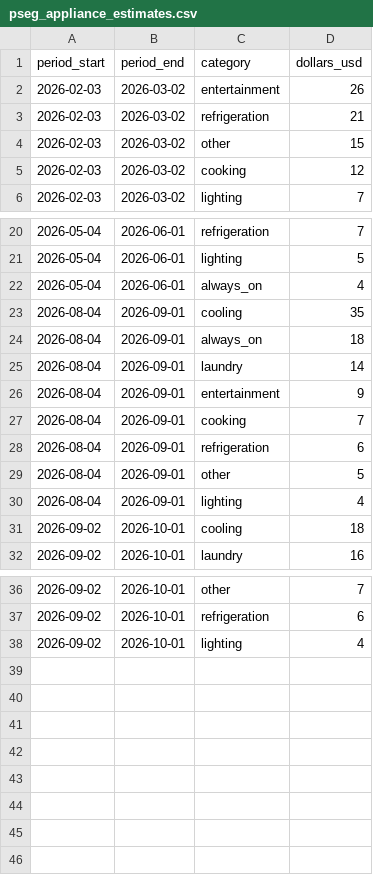
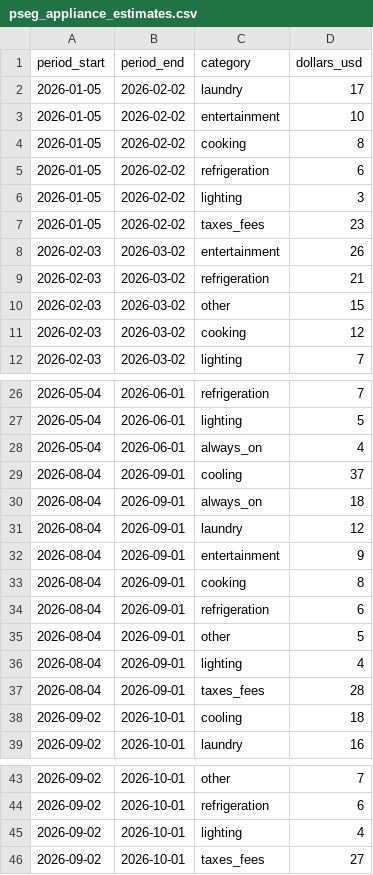
Before and after one commit to FaiyazEnayet/wattwise, a CSV file: demo/pseg_appliance_estimates.csv, drawn as a sheet; only a part is shown, gaps mark what is left out.

```diff
--- a/demo/pseg_appliance_estimates.csv
+++ b/demo/pseg_appliance_estimates.csv
@@ -1,2 +1,8 @@
 period_start,period_end,category,dollars_usd
+2026-01-05,2026-02-02,laundry,17
+2026-01-05,2026-02-02,entertainment,10
+2026-01-05,2026-02-02,cooking,8
+2026-01-05,2026-02-02,refrigeration,6
+2026-01-05,2026-02-02,lighting,3
+2026-01-05,2026-02-02,taxes_fees,23
 2026-02-03,2026-03-02,entertainment,26
@@ -22,7 +28,7 @@ period_start,period_end,category,dollars_usd
 2026-05-04,2026-06-01,always_on,4
-2026-08-04,2026-09-01,cooling,35
+2026-08-04,2026-09-01,cooling,37
 2026-08-04,2026-09-01,always_on,18
-2026-08-04,2026-09-01,laundry,14
+2026-08-04,2026-09-01,laundry,12
 2026-08-04,2026-09-01,entertainment,9
-2026-08-04,2026-09-01,cooking,7
+2026-08-04,2026-09-01,cooking,8
 2026-08-04,2026-09-01,refrigeration,6
@@ -30,2 +36,3 @@ period_start,period_end,category,dollars_usd
 2026-08-04,2026-09-01,lighting,4
+2026-08-04,2026-09-01,taxes_fees,28
 2026-09-02,2026-10-01,cooling,18
@@ -38 +45,2 @@ period_start,period_end,category,dollars_usd
 2026-09-02,2026-10-01,lighting,4
+2026-09-02,2026-10-01,taxes_fees,27
```
Also changed, not shown: demo/end_use.csv, demo/profile.csv, 21 other files.
